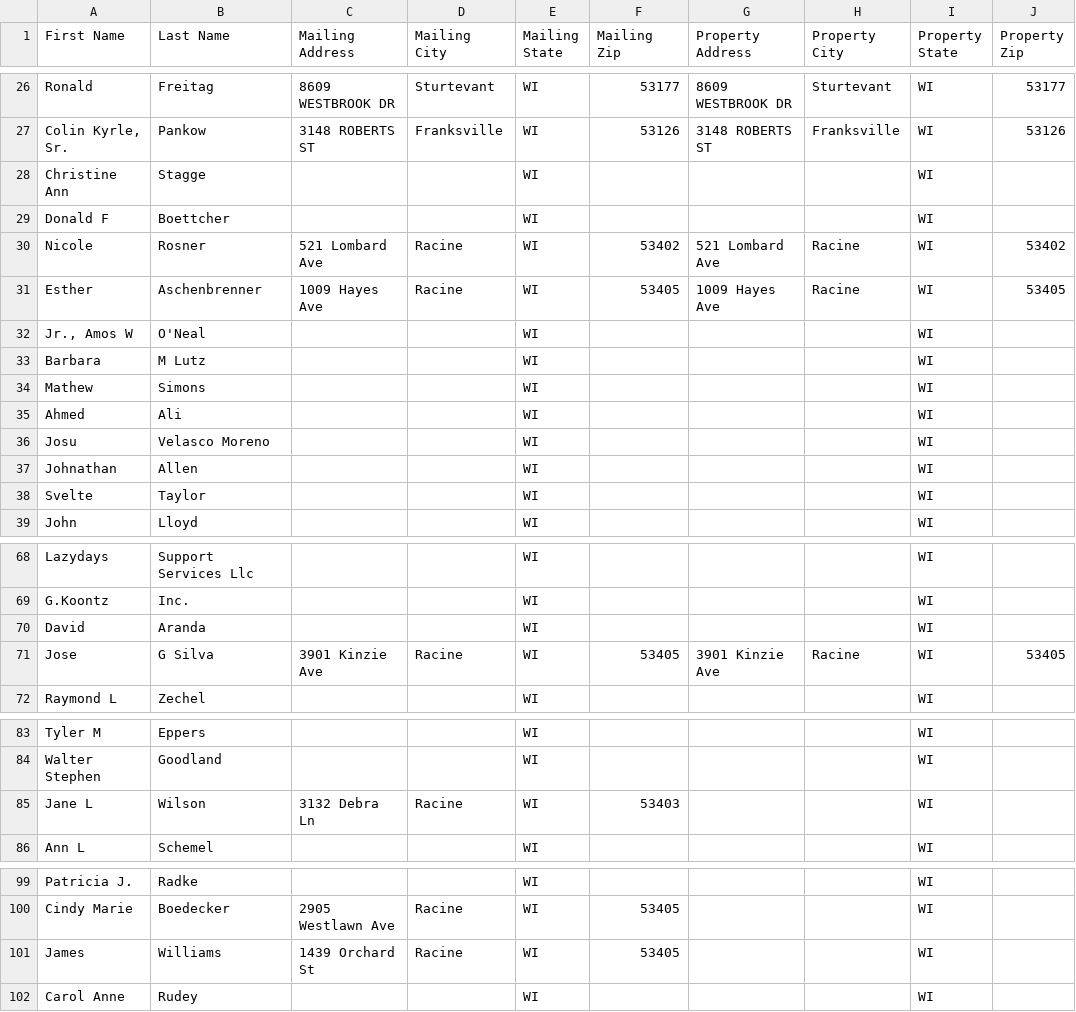
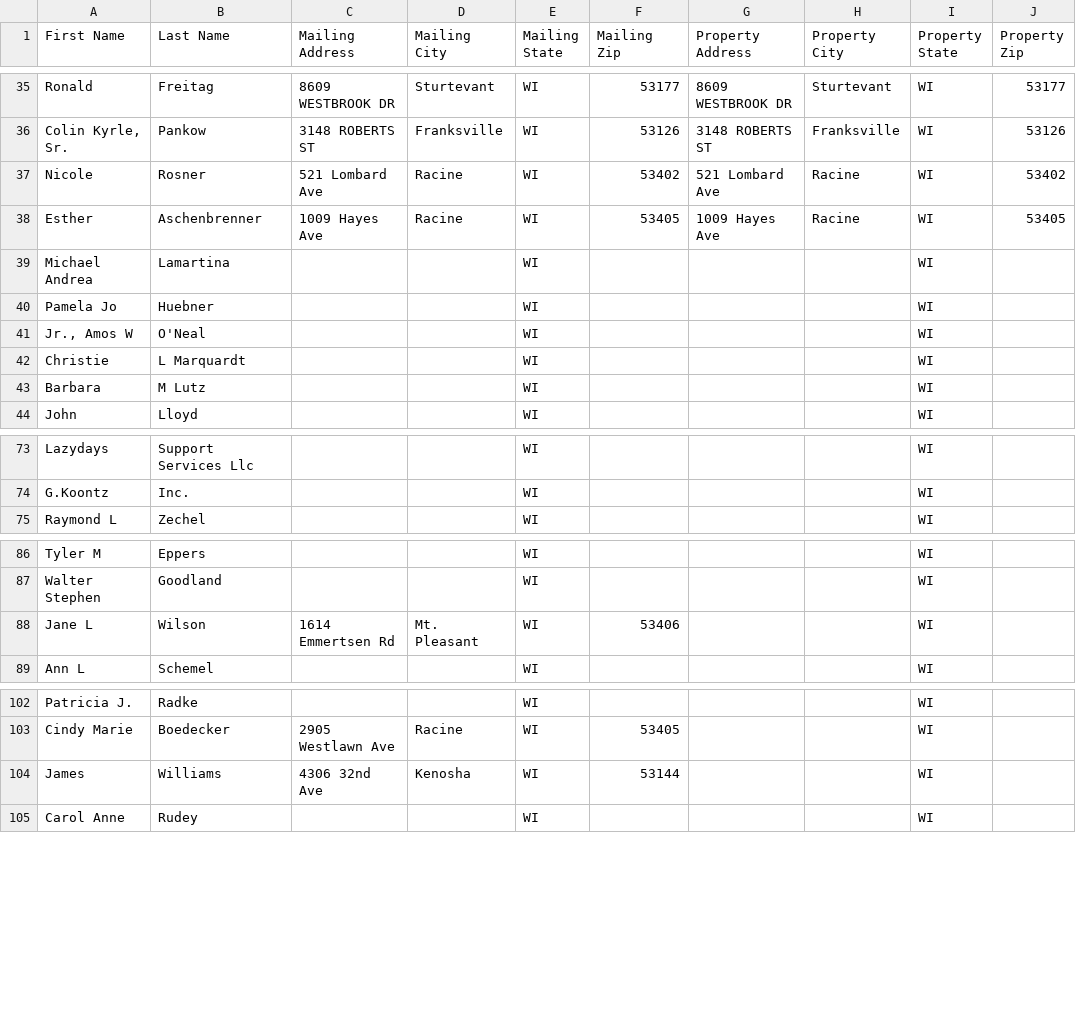
Before and after one commit to Sellmyhousefast247/Racine-leads, a CSV file: data/skiptrace_export.csv, drawn as a sheet; only a part is shown, gaps mark what is left out; the diff covers the shown part only.

```diff
--- a/data/skiptrace_export.csv
+++ b/data/skiptrace_export.csv
@@ -27,13 +36,9 @@ Ronald,Freitag,8609 WESTBROOK DR,Sturtevant,WI,53177,8609 WESTBROOK DR,Sturtevan
 "Colin Kyrle, Sr.",Pankow,3148 ROBERTS ST,Franksville,WI,53126,3148 ROBERTS ST,Franksville,WI,53126
-Christine Ann,Stagge,,,WI,,,,WI,
-Donald F,Boettcher,,,WI,,,,WI,
 Nicole,Rosner,521 Lombard Ave,Racine,WI,53402,521 Lombard Ave,Racine,WI,53402
 Esther,Aschenbrenner,1009 Hayes Ave,Racine,WI,53405,1009 Hayes Ave,Racine,WI,53405
+Michael Andrea,Lamartina,,,WI,,,,WI,
+Pamela Jo,Huebner,,,WI,,,,WI,
 "Jr., Amos W",O'Neal,,,WI,,,,WI,
+Christie,L Marquardt,,,WI,,,,WI,
 Barbara,M Lutz,,,WI,,,,WI,
-Mathew,Simons,,,WI,,,,WI,
-Ahmed,Ali,,,WI,,,,WI,
-Josu,Velasco Moreno,,,WI,,,,WI,
-Johnathan,Allen,,,WI,,,,WI,
-Svelte,Taylor,,,WI,,,,WI,
 John,Lloyd,,,WI,,,,WI,
@@ -69,4 +74,2 @@ Lazydays,Support Services Llc,,,WI,,,,WI,
 G.Koontz,Inc.,,,WI,,,,WI,
-David,Aranda,,,WI,,,,WI,
-Jose,G Silva,3901 Kinzie Ave,Racine,WI,53405,3901 Kinzie Ave,Racine,WI,53405
 Raymond L,Zechel,,,WI,,,,WI,
@@ -84,3 +87,3 @@ Tyler M,Eppers,,,WI,,,,WI,
 Walter Stephen,Goodland,,,WI,,,,WI,
-Jane L,Wilson,3132 Debra Ln,Racine,WI,53403,,,WI,
+Jane L,Wilson,1614 Emmertsen Rd,Mt. Pleasant,WI,53406,,,WI,
 Ann L,Schemel,,,WI,,,,WI,
@@ -100,3 +103,3 @@ Patricia J.,Radke,,,WI,,,,WI,
 Cindy Marie,Boedecker,2905 Westlawn Ave,Racine,WI,53405,,,WI,
-James,Williams,1439 Orchard St,Racine,WI,53405,,,WI,
+James,Williams,4306 32nd Ave,Kenosha,WI,53144,,,WI,
 Carol Anne,Rudey,,,WI,,,,WI,
```
Also changed, not shown: 12 added rows, 7 removed rows and 11 edited cells elsewhere in this file, data/ghl_export.csv, 3 other files.
